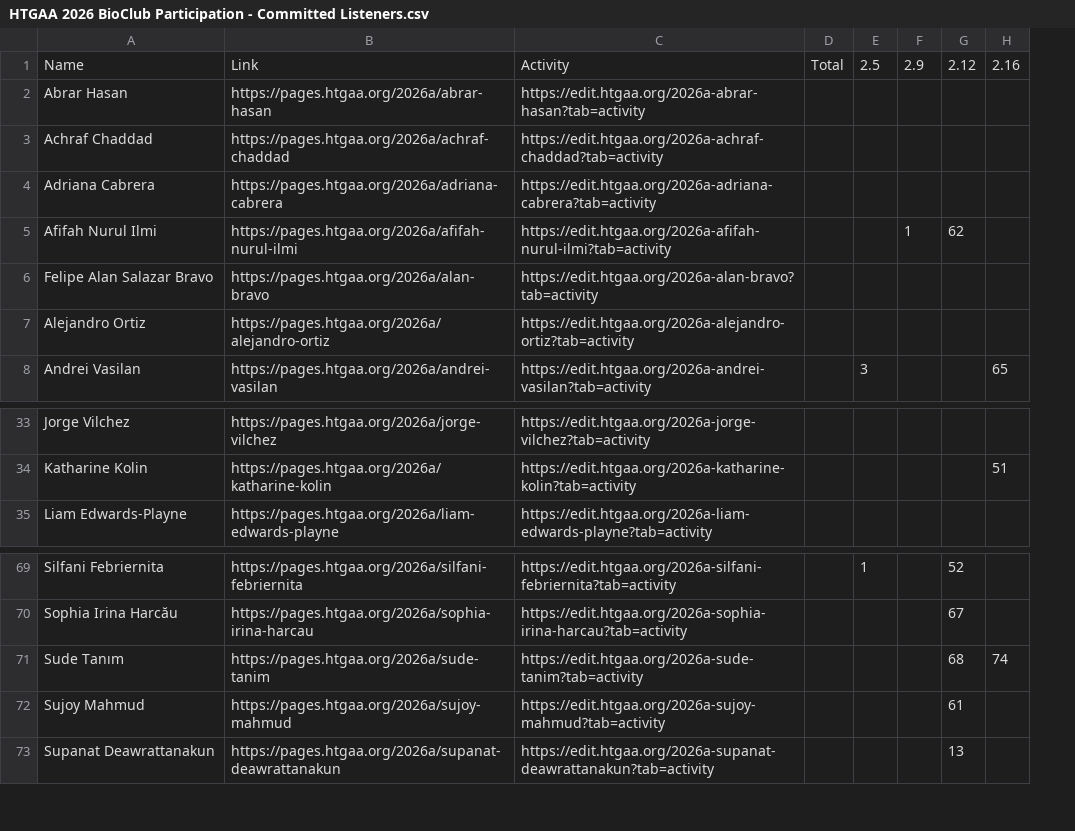
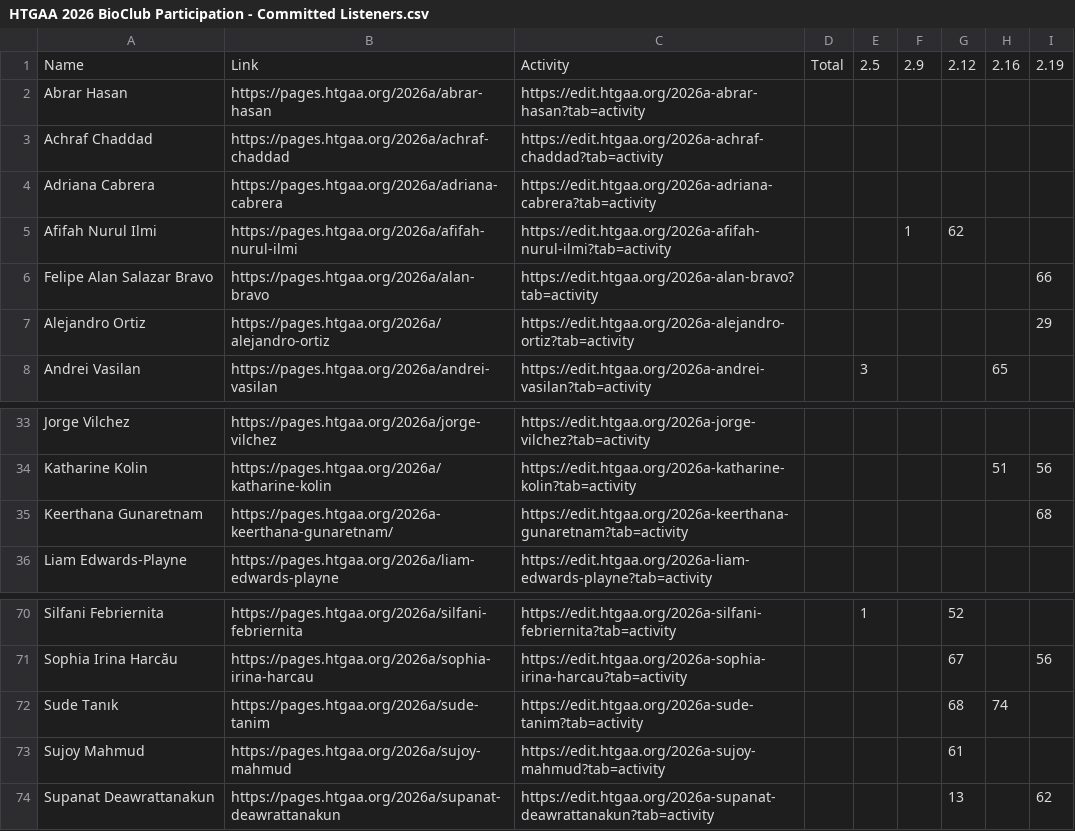
Before and after one commit to BioClub/htbaa.bioclub.tokyo, a CSV file: content/2026/participation/HTGAA 2026 BioClub Participation - Committed Listeners.csv, drawn as a sheet; only a part is shown, gaps mark what is left out; addresses are those after the commit; the diff names each change by its address in the sheet, - before the commit and + after, or states it on an @@ line.

```diff
--- a/content/2026/participation/HTGAA 2026 BioClub Participation - Committed Listeners.csv
+++ b/content/2026/participation/HTGAA 2026 BioClub Participation - Committed Listeners.csv
+column I, rows 1-7: 2.19 |  |  |  |  | 66 | 29; row 34: 56; rows 71-74: 56 |  |  | 62
+row 35: Keerthana Gunaretnam | https://pages.htgaa.org/2026a-keerthana-gunaretnam/ | https://edit.htgaa.org/2026a-keerthana-gunaretnam?tab=activity |  |  |  |  |  | 68
-A72: Sude Tanım
+A72: Sude Tanık
```
Also changed, not shown: content/2026/participation/HTGAA 2026 BioClub Participation - TAs.csv.
